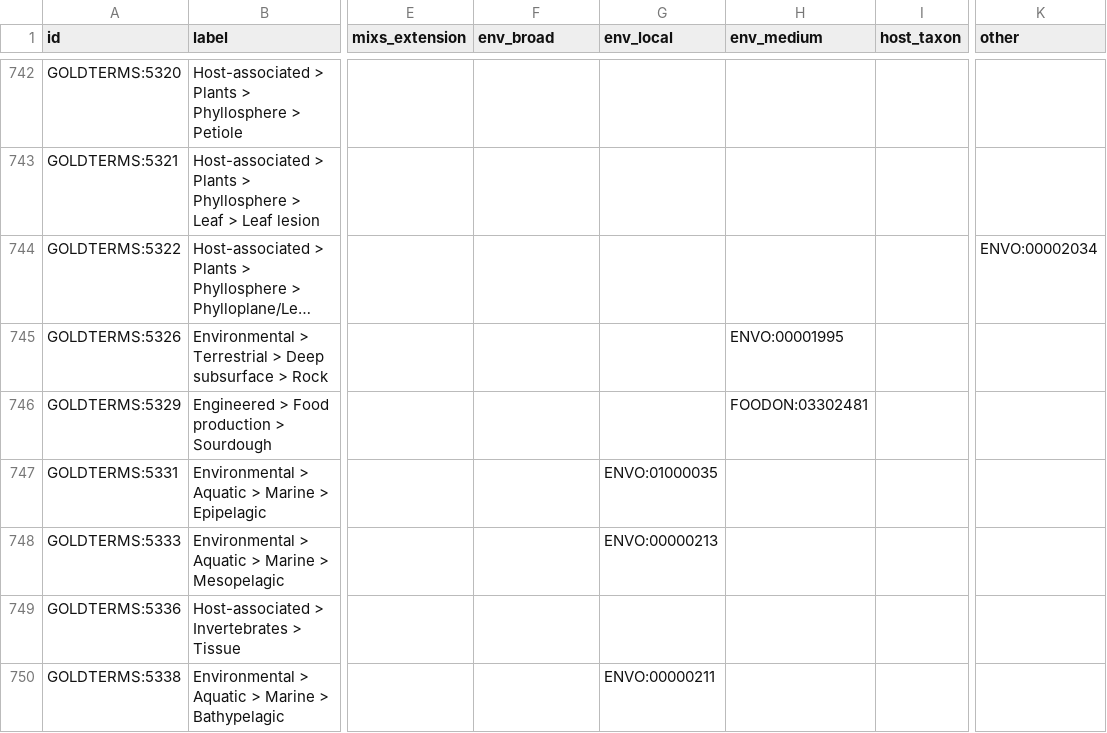
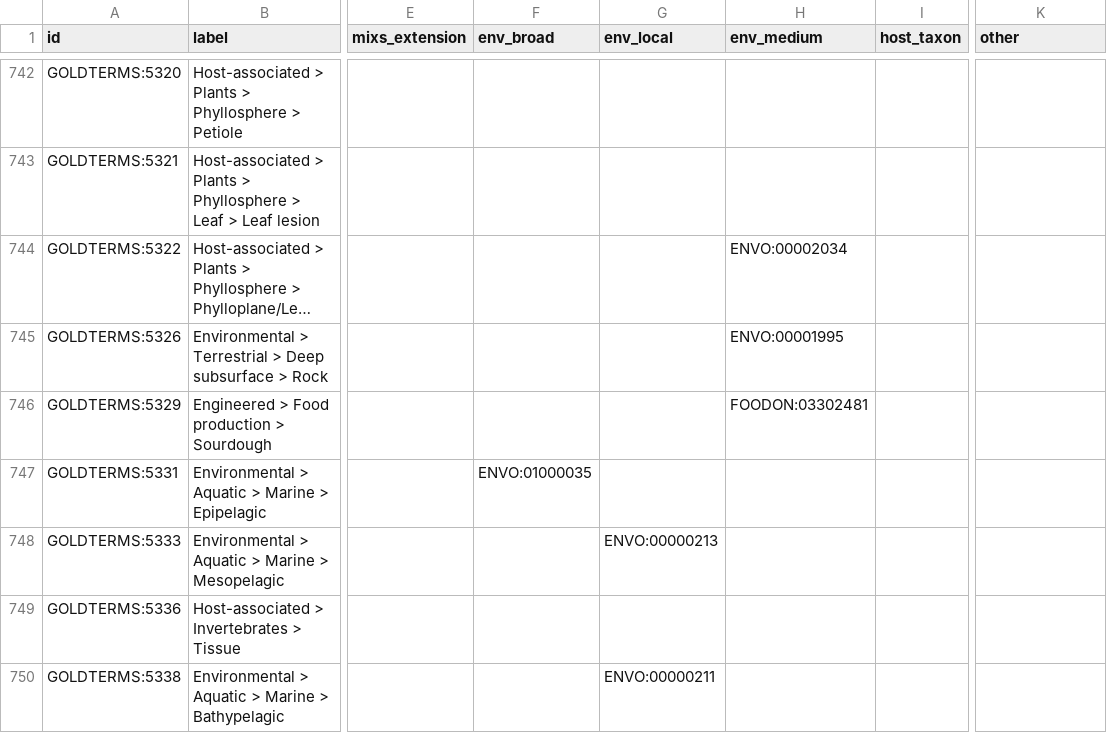
Before and after one commit to cmungall/gold-ontology, a CSV file: gold_definitions.csv, drawn as a sheet; only a part is shown, gaps mark what is left out; long unchanged cells end in …; the diff covers the shown part only; the diff names each change by its address in the sheet, - before the commit and + after, or states it on an @@ line.

```diff
--- a/gold_definitions.csv
+++ b/gold_definitions.csv
-H744 (env_medium): (empty)
+H744 (env_medium): ENVO:00002034
-K744 (other): ENVO:00002034
+K744 (other): (empty)
-F747 (env_broad): (empty)
+F747 (env_broad): ENVO:01000035
-G747 (env_local): ENVO:01000035
+G747 (env_local): (empty)
```
Also changed, not shown: 132 edited cells elsewhere in this file, mappings/gold-to-envo.curated.sssom.tsv, mappings/gold-to-uberon.curated.sssom.tsv, 16 other files.
